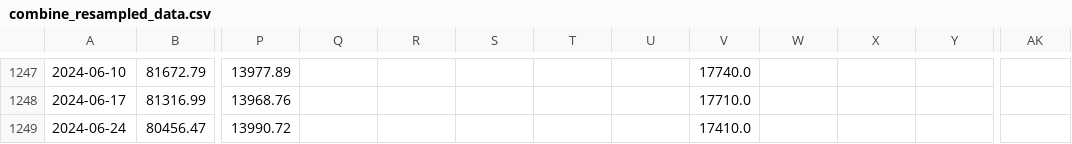
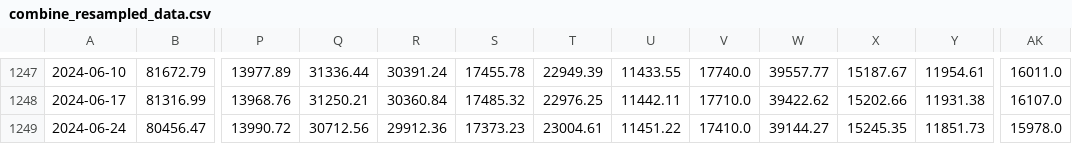
Before and after one commit to haxj/haxj.github.io, a CSV file: assets/data/resampled/W-MON/combine_resampled_data.csv, drawn as a sheet; only a part is shown, gaps mark what is left out; the diff covers the shown part only; the diff names each change by its address in the sheet, - before the commit and + after, or states it on an @@ line.

```diff
--- a/assets/data/resampled/W-MON/combine_resampled_data.csv
+++ b/assets/data/resampled/W-MON/combine_resampled_data.csv
-Q1247: (empty)
+Q1247: 31336.44
-R1247: (empty)
+R1247: 30391.24
-S1247: (empty)
+S1247: 17455.78
-T1247: (empty)
+T1247: 22949.39
-U1247: (empty)
+U1247: 11433.55
-W1247: (empty)
+W1247: 39557.77
-X1247: (empty)
+X1247: 15187.67
-Y1247: (empty)
+Y1247: 11954.61
-AK1247: (empty)
+AK1247: 16011.0
-Q1248: (empty)
+Q1248: 31250.21
-R1248: (empty)
+R1248: 30360.84
-S1248: (empty)
+S1248: 17485.32
-T1248: (empty)
+T1248: 22976.25
-U1248: (empty)
+U1248: 11442.11
-W1248: (empty)
+W1248: 39422.62
-X1248: (empty)
+X1248: 15202.66
-Y1248: (empty)
+Y1248: 11931.38
-AK1248: (empty)
+AK1248: 16107.0
-Q1249: (empty)
+Q1249: 30712.56
-R1249: (empty)
+R1249: 29912.36
-S1249: (empty)
+S1249: 17373.23
-T1249: (empty)
+T1249: 23004.61
-U1249: (empty)
+U1249: 11451.22
-W1249: (empty)
+W1249: 39144.27
-X1249: (empty)
+X1249: 15245.35
-Y1249: (empty)
+Y1249: 11851.73
-AK1249: (empty)
+AK1249: 15978.0
```
Also changed, not shown: 1 added row and 91 edited cells elsewhere in this file.
